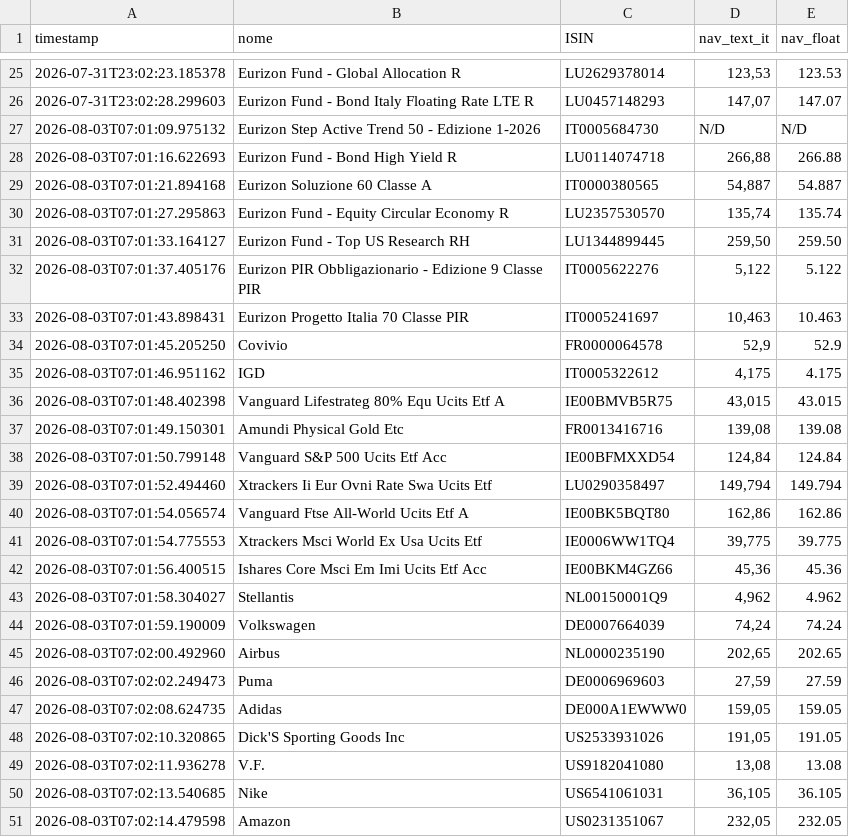
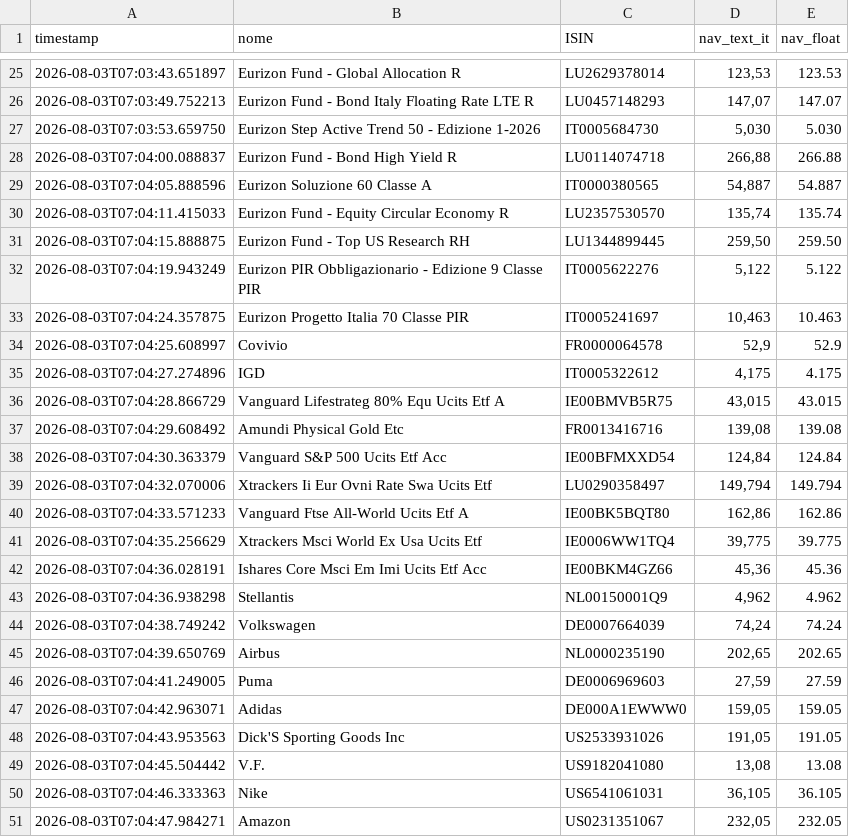
Before and after one commit to Marchino1978/portfolio, a CSV file: data/fondi_nav.csv, drawn as a sheet; only a part is shown, gaps mark what is left out; the diff covers the shown part only.

```diff
--- a/data/fondi_nav.csv
+++ b/data/fondi_nav.csv
@@ -25,27 +25,27 @@ timestamp;nome;ISIN;nav_text_it;nav_float
-2026-07-31T23:02:23.185378;Eurizon Fund - Global Allocation R;LU2629378014;123,53;123.53
-2026-07-31T23:02:28.299603;Eurizon Fund - Bond Italy Floating Rate LTE R;LU0457148293;147,07;147.07
-2026-08-03T07:01:09.975132;Eurizon Step Active Trend 50 - Edizione 1-2026;IT0005684730;N/D;N/D
-2026-08-03T07:01:16.622693;Eurizon Fund - Bond High Yield R;LU0114074718;266,88;266.88
-2026-08-03T07:01:21.894168;Eurizon Soluzione 60 Classe A;IT0000380565;54,887;54.887
-2026-08-03T07:01:27.295863;Eurizon Fund - Equity Circular Economy R;LU2357530570;135,74;135.74
-2026-08-03T07:01:33.164127;Eurizon Fund - Top US Research RH;LU1344899445;259,50;259.50
-2026-08-03T07:01:37.405176;Eurizon PIR Obbligazionario - Edizione 9 Classe PIR;IT0005622276;5,122;5.122
-2026-08-03T07:01:43.898431;Eurizon Progetto Italia 70 Classe PIR;IT0005241697;10,463;10.463
-2026-08-03T07:01:45.205250;Covivio;FR0000064578;52,9;52.9
-2026-08-03T07:01:46.951162;IGD;IT0005322612;4,175;4.175
-2026-08-03T07:01:48.402398;Vanguard Lifestrateg 80% Equ Ucits Etf A;IE00BMVB5R75;43,015;43.015
-2026-08-03T07:01:49.150301;Amundi Physical Gold Etc;FR0013416716;139,08;139.08
-2026-08-03T07:01:50.799148;Vanguard S&P 500 Ucits Etf Acc;IE00BFMXXD54;124,84;124.84
-2026-08-03T07:01:52.494460;Xtrackers Ii Eur Ovni Rate Swa Ucits Etf;LU0290358497;149,794;149.794
-2026-08-03T07:01:54.056574;Vanguard Ftse All-World Ucits Etf A;IE00BK5BQT80;162,86;162.86
-2026-08-03T07:01:54.775553;Xtrackers Msci World Ex Usa Ucits Etf;IE0006WW1TQ4;39,775;39.775
-2026-08-03T07:01:56.400515;Ishares Core Msci Em Imi Ucits Etf Acc;IE00BKM4GZ66;45,36;45.36
-2026-08-03T07:01:58.304027;Stellantis;NL00150001Q9;4,962;4.962
-2026-08-03T07:01:59.190009;Volkswagen;DE0007664039;74,24;74.24
-2026-08-03T07:02:00.492960;Airbus;NL0000235190;202,65;202.65
-2026-08-03T07:02:02.249473;Puma;DE0006969603;27,59;27.59
-2026-08-03T07:02:08.624735;Adidas;DE000A1EWWW0;159,05;159.05
-2026-08-03T07:02:10.320865;Dick'S Sporting Goods Inc;US2533931026;191,05;191.05
-2026-08-03T07:02:11.936278;V.F.;US9182041080;13,08;13.08
-2026-08-03T07:02:13.540685;Nike;US6541061031;36,105;36.105
-2026-08-03T07:02:14.479598;Amazon;US0231351067;232,05;232.05
+2026-08-03T07:03:43.651897;Eurizon Fund - Global Allocation R;LU2629378014;123,53;123.53
+2026-08-03T07:03:49.752213;Eurizon Fund - Bond Italy Floating Rate LTE R;LU0457148293;147,07;147.07
+2026-08-03T07:03:53.659750;Eurizon Step Active Trend 50 - Edizione 1-2026;IT0005684730;5,030;5.030
+2026-08-03T07:04:00.088837;Eurizon Fund - Bond High Yield R;LU0114074718;266,88;266.88
+2026-08-03T07:04:05.888596;Eurizon Soluzione 60 Classe A;IT0000380565;54,887;54.887
+2026-08-03T07:04:11.415033;Eurizon Fund - Equity Circular Economy R;LU2357530570;135,74;135.74
+2026-08-03T07:04:15.888875;Eurizon Fund - Top US Research RH;LU1344899445;259,50;259.50
+2026-08-03T07:04:19.943249;Eurizon PIR Obbligazionario - Edizione 9 Classe PIR;IT0005622276;5,122;5.122
+2026-08-03T07:04:24.357875;Eurizon Progetto Italia 70 Classe PIR;IT0005241697;10,463;10.463
+2026-08-03T07:04:25.608997;Covivio;FR0000064578;52,9;52.9
+2026-08-03T07:04:27.274896;IGD;IT0005322612;4,175;4.175
+2026-08-03T07:04:28.866729;Vanguard Lifestrateg 80% Equ Ucits Etf A;IE00BMVB5R75;43,015;43.015
+2026-08-03T07:04:29.608492;Amundi Physical Gold Etc;FR0013416716;139,08;139.08
+2026-08-03T07:04:30.363379;Vanguard S&P 500 Ucits Etf Acc;IE00BFMXXD54;124,84;124.84
+2026-08-03T07:04:32.070006;Xtrackers Ii Eur Ovni Rate Swa Ucits Etf;LU0290358497;149,794;149.794
+2026-08-03T07:04:33.571233;Vanguard Ftse All-World Ucits Etf A;IE00BK5BQT80;162,86;162.86
+2026-08-03T07:04:35.256629;Xtrackers Msci World Ex Usa Ucits Etf;IE0006WW1TQ4;39,775;39.775
+2026-08-03T07:04:36.028191;Ishares Core Msci Em Imi Ucits Etf Acc;IE00BKM4GZ66;45,36;45.36
+2026-08-03T07:04:36.938298;Stellantis;NL00150001Q9;4,962;4.962
+2026-08-03T07:04:38.749242;Volkswagen;DE0007664039;74,24;74.24
+2026-08-03T07:04:39.650769;Airbus;NL0000235190;202,65;202.65
+2026-08-03T07:04:41.249005;Puma;DE0006969603;27,59;27.59
+2026-08-03T07:04:42.963071;Adidas;DE000A1EWWW0;159,05;159.05
+2026-08-03T07:04:43.953563;Dick'S Sporting Goods Inc;US2533931026;191,05;191.05
+2026-08-03T07:04:45.504442;V.F.;US9182041080;13,08;13.08
+2026-08-03T07:04:46.333363;Nike;US6541061031;36,105;36.105
+2026-08-03T07:04:47.984271;Amazon;US0231351067;232,05;232.05
```
Also changed, not shown: 5 added rows, 5 removed rows and 23 edited cells elsewhere in this file.
